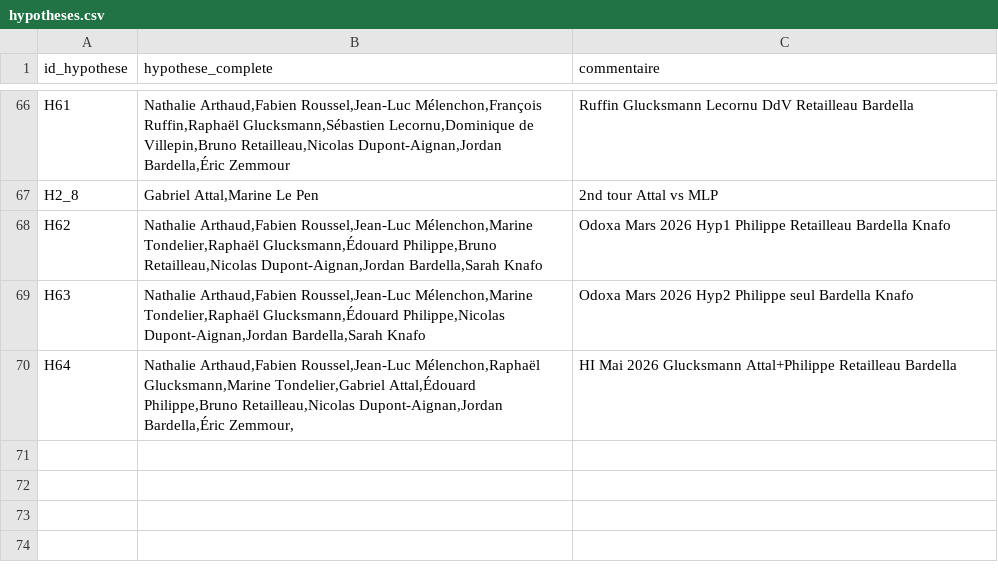
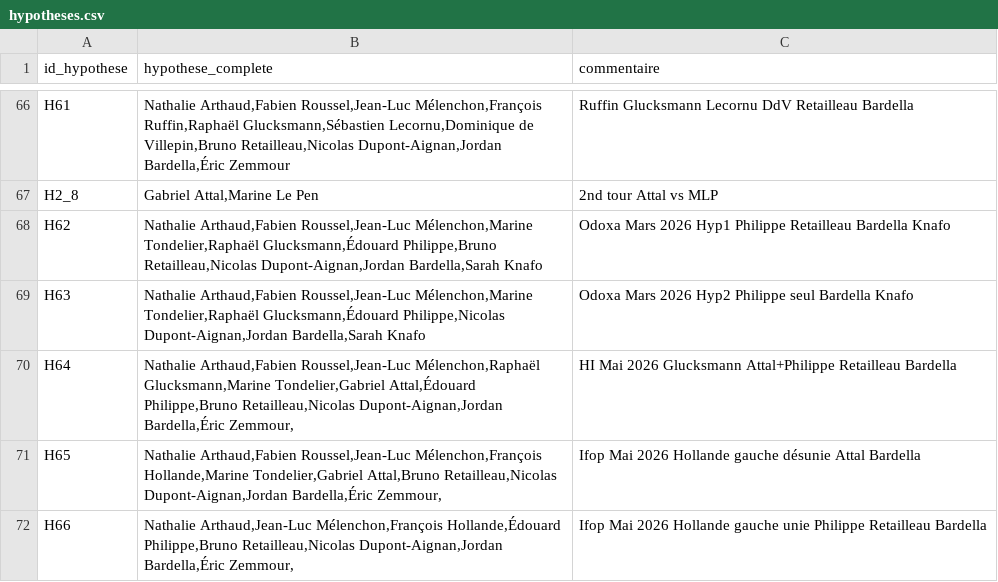
Before and after one commit to MieuxVoter/presidentielle2027, a CSV file: hypotheses.csv, drawn as a sheet; only a part is shown, gaps mark what is left out; the diff names each change by its address in the sheet, - before the commit and + after, or states it on an @@ line.

```diff
--- a/hypotheses.csv
+++ b/hypotheses.csv
+row 71: H65 | Nathalie Arthaud,Fabien Roussel,Jean-Luc Mélenchon,François Hollande,Marine Tondelier,Gabriel Attal,Bruno Retailleau,Nicolas Dupont-Aignan,Jordan Bardella,Éric Zemmour, | Ifop Mai 2026 Hollande gauche désunie Attal Bardella
+row 72: H66 | Nathalie Arthaud,Jean-Luc Mélenchon,François Hollande,Édouard Philippe,Bruno Retailleau,Nicolas Dupont-Aignan,Jordan Bardella,Éric Zemmour, | Ifop Mai 2026 Hollande gauche unie Philippe Retailleau Bardella
```
Also changed, not shown: polls.csv, 11 other files.
